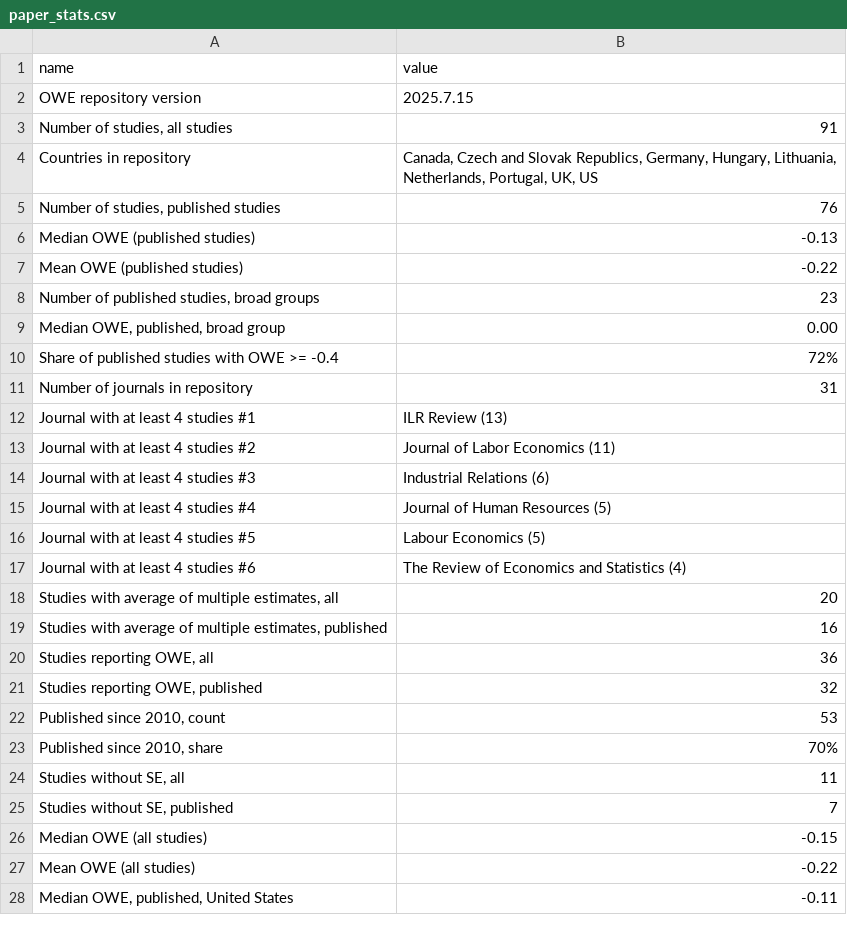
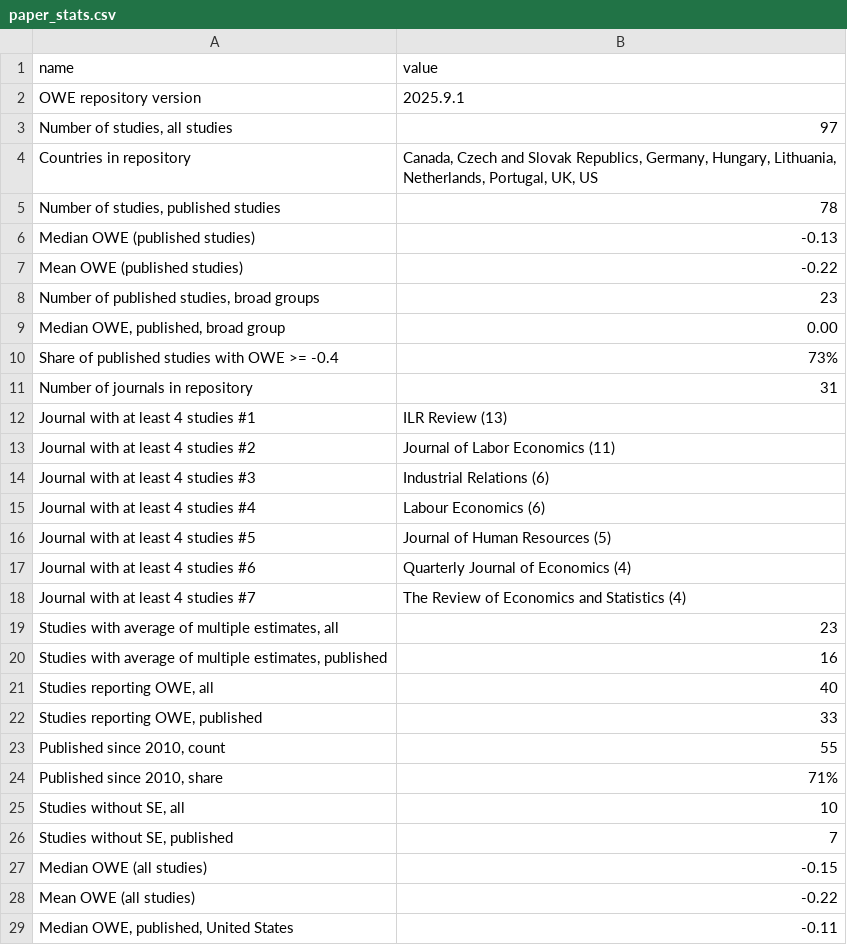
Before and after one commit to Economic/owe_review, a CSV file: docs/paper_stats.csv, drawn as a sheet; only a part is shown; the diff covers the shown part only.

```diff
--- a/docs/paper_stats.csv
+++ b/docs/paper_stats.csv
@@ -1,6 +1,6 @@
 name,value
-OWE repository version,2025.7.15
-"Number of studies, all studies",91
+OWE repository version,2025.9.1
+"Number of studies, all studies",97
 Countries in repository,"Canada, Czech and Slovak Republics, Germany, Hungary, Lithuania, Netherlands, Portugal, UK, US"
-"Number of studies, published studies",76
+"Number of studies, published studies",78
 Median OWE (published studies),-0.13
@@ -9,3 +9,3 @@ Mean OWE (published studies),-0.22
 "Median OWE, published, broad group",0.00
-Share of published studies with OWE >= -0.4,72%
+Share of published studies with OWE >= -0.4,73%
 Number of journals in repository,31
@@ -14,12 +14,13 @@ Journal with at least 4 studies #2,Journal of Labor Economics (11)
 Journal with at least 4 studies #3,Industrial Relations (6)
-Journal with at least 4 studies #4,Journal of Human Resources (5)
-Journal with at least 4 studies #5,Labour Economics (5)
-Journal with at least 4 studies #6,The Review of Economics and Statistics (4)
-"Studies with average of multiple estimates, all",20
+Journal with at least 4 studies #4,Labour Economics (6)
+Journal with at least 4 studies #5,Journal of Human Resources (5)
+Journal with at least 4 studies #6,Quarterly Journal of Economics (4)
+Journal with at least 4 studies #7,The Review of Economics and Statistics (4)
+"Studies with average of multiple estimates, all",23
 "Studies with average of multiple estimates, published",16
-"Studies reporting OWE, all",36
-"Studies reporting OWE, published",32
-"Published since 2010, count",53
-"Published since 2010, share",70%
-"Studies without SE, all",11
+"Studies reporting OWE, all",40
+"Studies reporting OWE, published",33
+"Published since 2010, count",55
+"Published since 2010, share",71%
+"Studies without SE, all",10
 "Studies without SE, published",7
```
Also changed, not shown: 19 edited cells elsewhere in this file, 18 other files.
